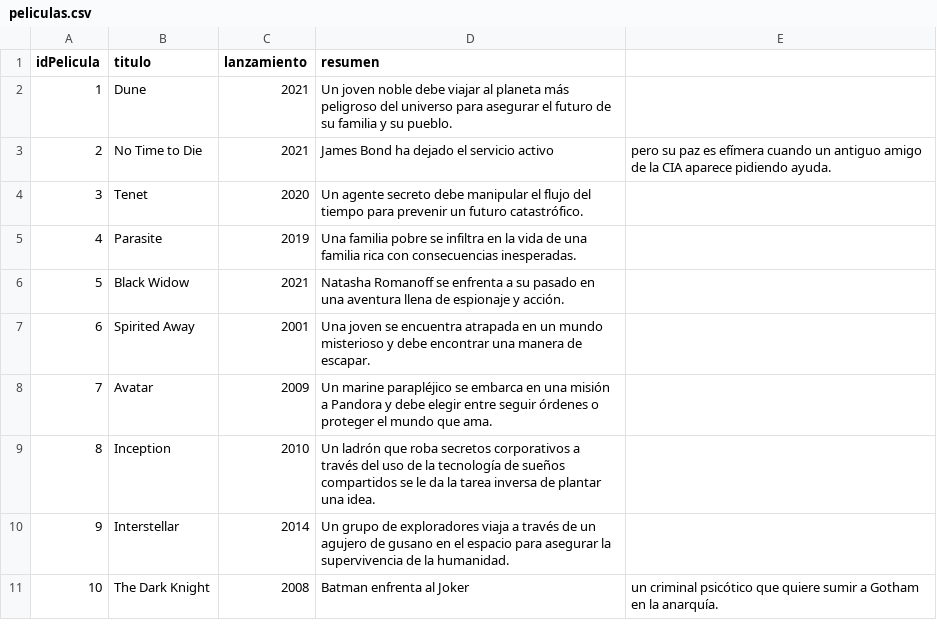
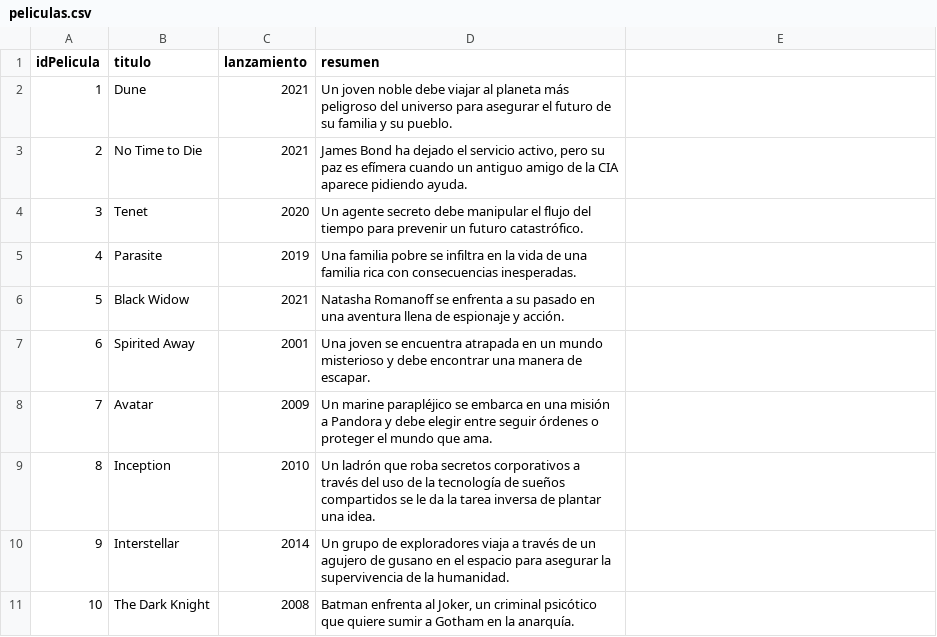
Before and after one commit to 2004santiago/csv-peliculas-series, a CSV file: peliculas.csv, drawn as a sheet; the diff names each change by its address in the sheet, - before the commit and + after, or states it on an @@ line.

Commit message:
Update peliculas.csv

```diff
--- a/peliculas.csv
+++ b/peliculas.csv
-D3 (resumen): …el servicio activo
+D3 (resumen): …el servicio activo, pero su paz es efímera cuando un antiguo amigo de la CIA aparece pidiendo ayuda.
-E3: pero su paz es efímera cuando un antiguo amigo de la CIA aparece pidiendo ayuda.
+E3: (empty)
-D11 (resumen): …enfrenta al Joker
+D11 (resumen): …enfrenta al Joker, un criminal psicótico que quiere sumir a Gotham en la anarquía.
-E11: un criminal psicótico que quiere sumir a Gotham en la anarquía.
+E11: (empty)
```
